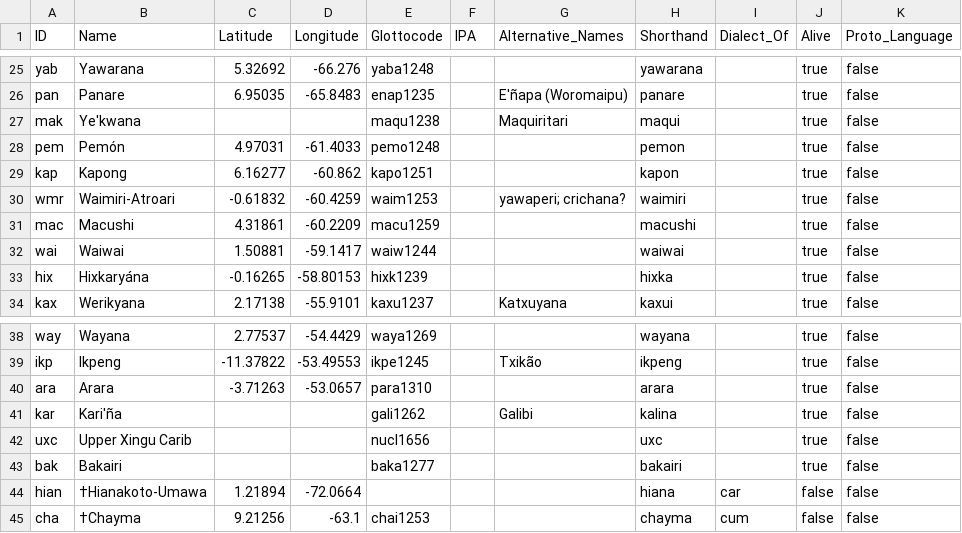
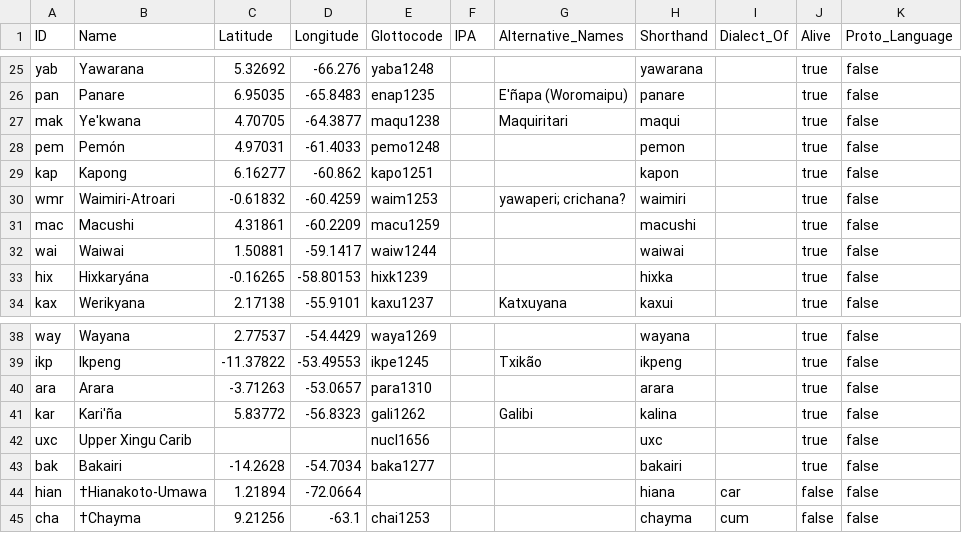
Before and after one commit to caribank/meta, a CSV file: cldf/languages.csv, drawn as a sheet; only a part is shown, gaps mark what is left out.

```diff
--- a/cldf/languages.csv
+++ b/cldf/languages.csv
@@ -26,3 +26,3 @@ yab,Yawarana,5.32692,-66.276,yaba1248,,,yawarana,,true,false
 pan,Panare,6.95035,-65.8483,enap1235,,E'ñapa (Woromaipu),panare,,true,false
-mak,Ye'kwana,,,maqu1238,,Maquiritari,maqui,,true,false
+mak,Ye'kwana,4.70705,-64.3877,maqu1238,,Maquiritari,maqui,,true,false
 pem,Pemón,4.97031,-61.4033,pemo1248,,,pemon,,true,false
@@ -40,5 +40,5 @@ ikp,Ikpeng,-11.37822,-53.49553,ikpe1245,,Txikão,ikpeng,,true,false
 ara,Arara,-3.71263,-53.0657,para1310,,,arara,,true,false
-kar,Kari'ña,,,gali1262,,Galibi,kalina,,true,false
+kar,Kari'ña,5.83772,-56.8323,gali1262,,Galibi,kalina,,true,false
 uxc,Upper Xingu Carib,,,nucl1656,,,uxc,,true,false
-bak,Bakairi,,,baka1277,,,bakairi,,true,false
+bak,Bakairi,-14.2628,-54.7034,baka1277,,,bakairi,,true,false
 hian,†Hianakoto-Umawa,1.21894,-72.0664,,,,hiana,car,false,false
```
Also changed, not shown: 3 other files.
